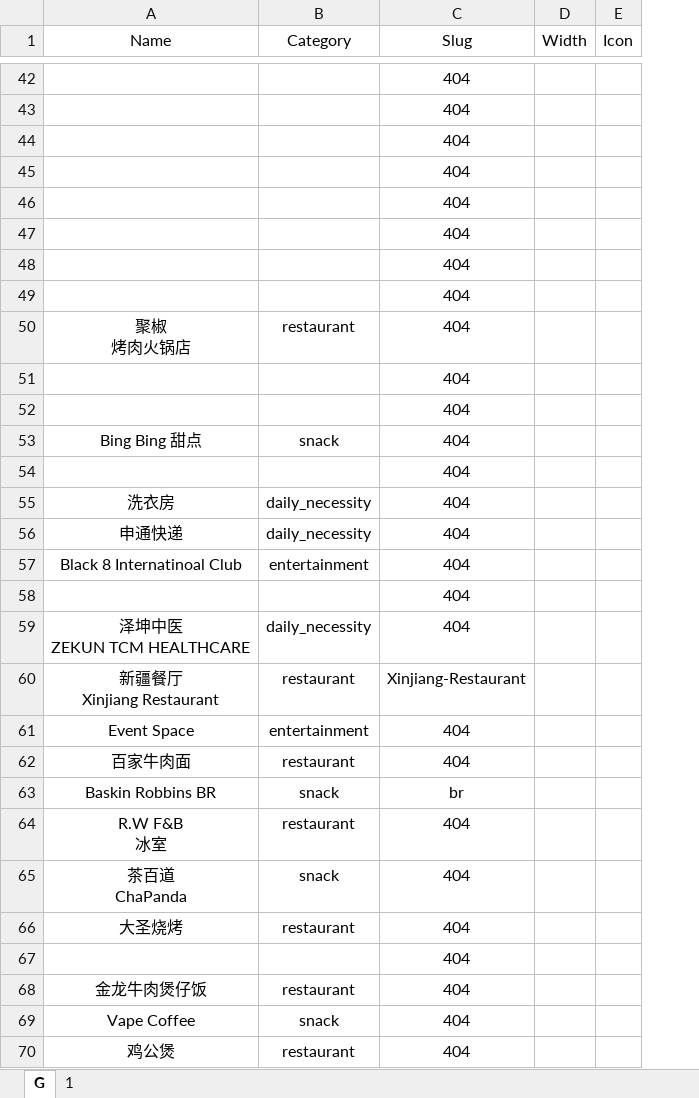
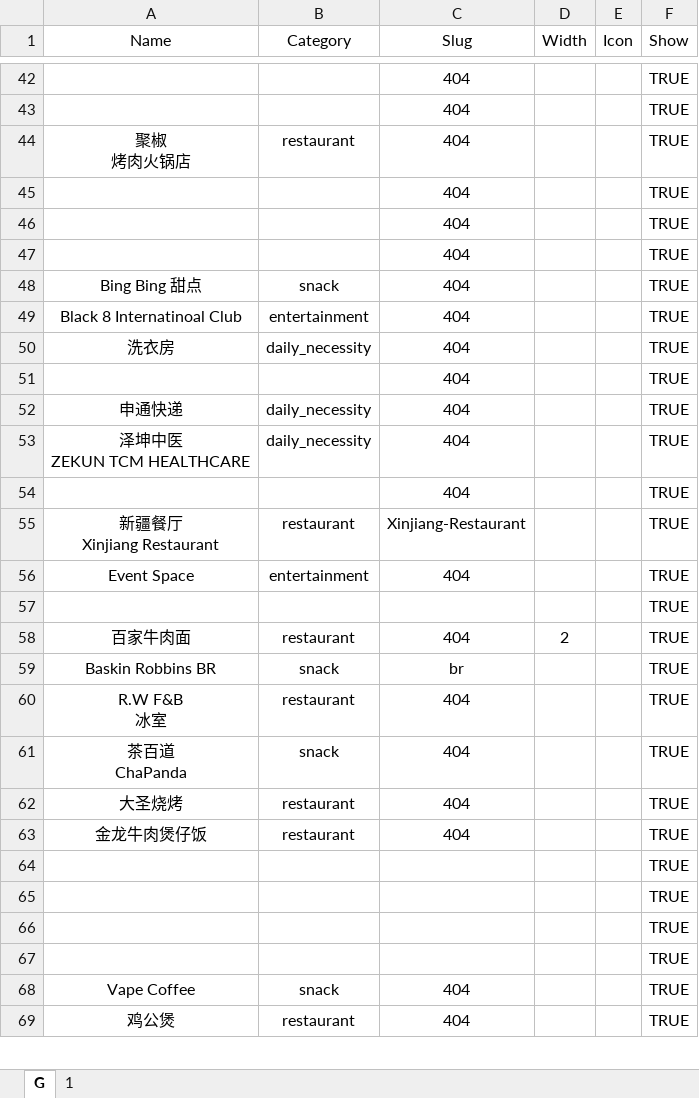
Before and after one commit to Fovir-GitHub/xmum-map, an Excel workbook: src/data/bell_avenue.xlsx, sheet G, drawn as a sheet; only a part is shown, gaps mark what is left out; values as stored, in another font and other column widths than the file's, no borders; removed rows and columns are numbered as before the commit, all else as after; the diff covers the shown part only; the diff names each change by its address in the sheet, - before the commit and + after, or states it on an @@ line.

Commit message:
fix: Fix bug of position in bell_avenue

```diff
--- a/src/data/bell_avenue.xlsx (sheet G)
+++ b/src/data/bell_avenue.xlsx (sheet G)
+column F (Show), rows 42-43: TRUE | TRUE; rows 45-47: all TRUE; row 51: TRUE; rows 54-56: all TRUE; rows 58-63: all TRUE; rows 68-69: TRUE | TRUE
@@ row 50 moved to row 44: 聚椒 烤肉火锅店 @@
@@ row 53 moved to row 48: Bing Bing 甜点 @@
@@ row 57 moved to row 49: Black 8 Internatinoal Club @@
@@ row 55 moved to row 50: 洗衣房 @@
@@ row 56 moved to row 52: 申通快递 @@
@@ row 59 moved to row 53: 泽坤中医 ZEKUN TCM HEALTHCARE @@
-row 49:  |  | 404
-row 51:  |  | 404
-row 52:  |  | 404
-row 54:  |  | 404
-row 58:  |  | 404
+row 57:  |  |  |  |  | TRUE
-D58 (Width): (empty)
+D58 (Width): 2
-row 67:  |  | 404
+row 64:  |  |  |  |  | TRUE
+row 65:  |  |  |  |  | TRUE
+row 66:  |  |  |  |  | TRUE
+row 67:  |  |  |  |  | TRUE
```
Also changed, not shown: 4 added rows, 3 removed rows and 7 edited cells elsewhere in this sheet, sheet 1, 2 other files.
